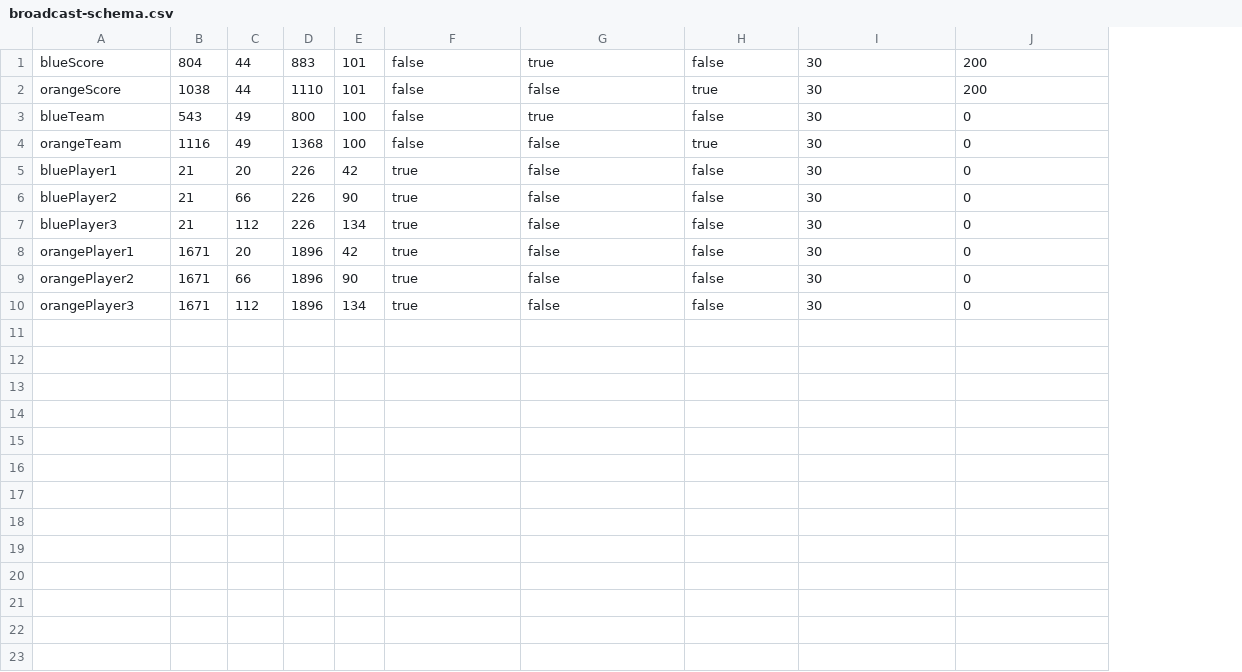
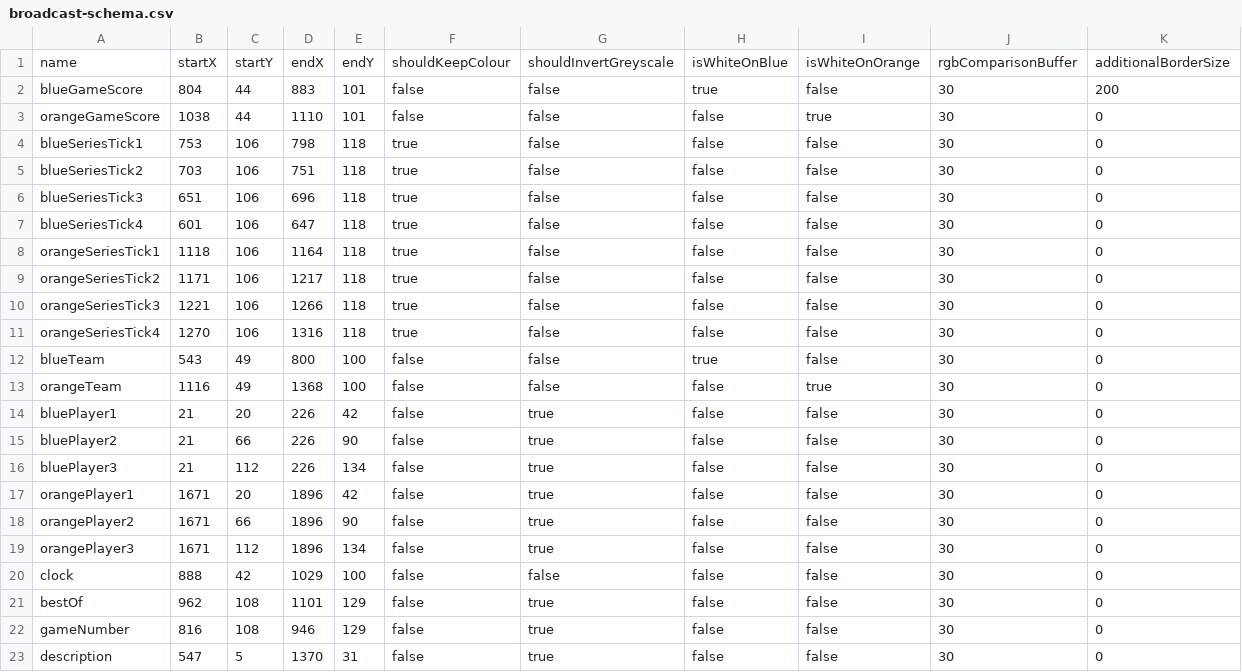
Before and after one commit to wfbfm/rlcs-bot, a CSV file: src/main/resources/broadcast-schema.csv, drawn as a sheet; addresses are those after the commit; the diff names each change by its address in the sheet, - before the commit and + after, or states it on an @@ line.

Commit message:
Add shouldKeepColour as SubImageStrategy param

```diff
--- a/src/main/resources/broadcast-schema.csv
+++ b/src/main/resources/broadcast-schema.csv
+column I, rows 2-3: false | true; rows 12-19: false | true | false | false | false | false | false | false
+row 1: name | startX | startY | endX | endY | shouldKeepColour | shouldInvertGreyscale | isWhiteOnBlue | isWhiteOnOrange | rgbComparisonBuffer | additionalBorderSize
-A2: blueScore
+A2: blueGameScore
-G2: true
+G2: false
-H2: false
+H2: true
-A3: orangeScore
+A3: orangeGameScore
-H3: true
+H3: false
-K3: 200
+K3: 0
+row 4: blueSeriesTick1 | 753 | 106 | 798 | 118 | true | false | false | false | 30 | 0
+row 5: blueSeriesTick2 | 703 | 106 | 751 | 118 | true | false | false | false | 30 | 0
+row 6: blueSeriesTick3 | 651 | 106 | 696 | 118 | true | false | false | false | 30 | 0
+row 7: blueSeriesTick4 | 601 | 106 | 647 | 118 | true | false | false | false | 30 | 0
+row 8: orangeSeriesTick1 | 1118 | 106 | 1164 | 118 | true | false | false | false | 30 | 0
+row 9: orangeSeriesTick2 | 1171 | 106 | 1217 | 118 | true | false | false | false | 30 | 0
+row 10: orangeSeriesTick3 | 1221 | 106 | 1266 | 118 | true | false | false | false | 30 | 0
+row 11: orangeSeriesTick4 | 1270 | 106 | 1316 | 118 | true | false | false | false | 30 | 0
-G12: true
+G12: false
-H12: false
+H12: true
-H13: true
+H13: false
-F14:F19: true
+F14:F19: false
-G14:G19: false
+G14:G19: true
+row 20: clock | 888 | 42 | 1029 | 100 | false | false | false | false | 30 | 0
+row 21: bestOf | 962 | 108 | 1101 | 129 | false | true | false | false | 30 | 0
+row 22: gameNumber | 816 | 108 | 946 | 129 | false | true | false | false | 30 | 0
+row 23: description | 547 | 5 | 1370 | 31 | false | true | false | false | 30 | 0
```
Also changed, not shown: 3 other files.
